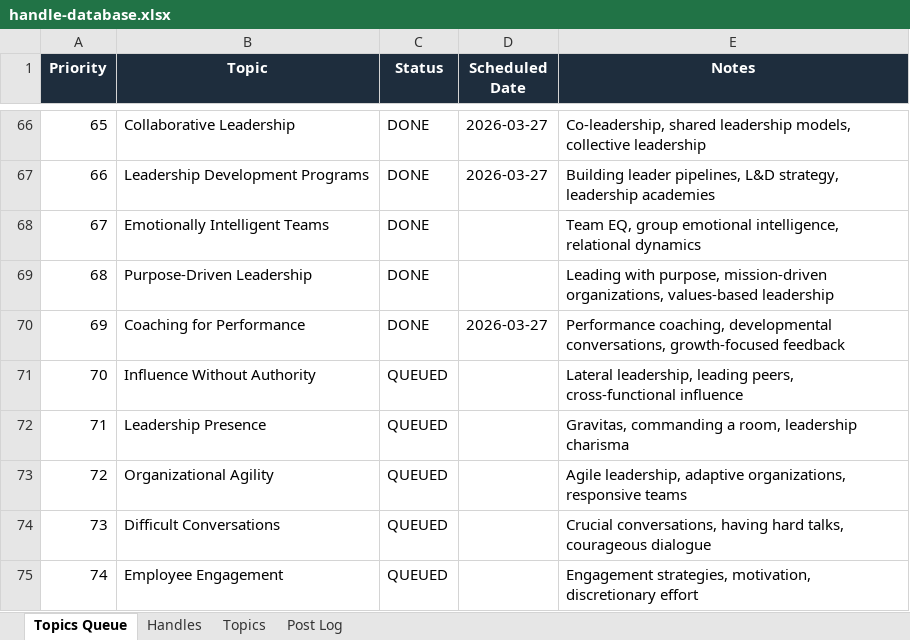
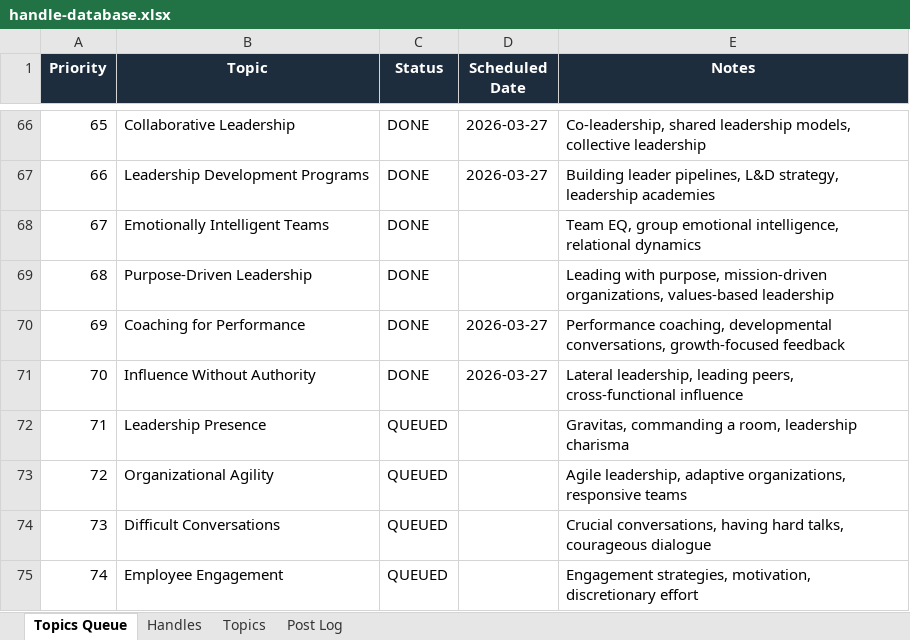
Before and after one commit to jonno-alt/social-images, an Excel workbook: data/handle-database.xlsx, sheet Topics Queue, drawn as a sheet; only a part is shown, gaps mark what is left out; values as stored, in another font and other column widths than the file's, no borders; the diff names each change by its address in the sheet, - before the commit and + after, or states it on an @@ line.

```diff
--- a/data/handle-database.xlsx (sheet Topics Queue)
+++ b/data/handle-database.xlsx (sheet Topics Queue)
-C71 (Status): QUEUED
+C71 (Status): DONE
-D71 (Scheduled Date): (empty)
+D71 (Scheduled Date): 2026-03-27
```
Also changed, not shown: sheet Handles, sheet Post Log, sheet Topics.
